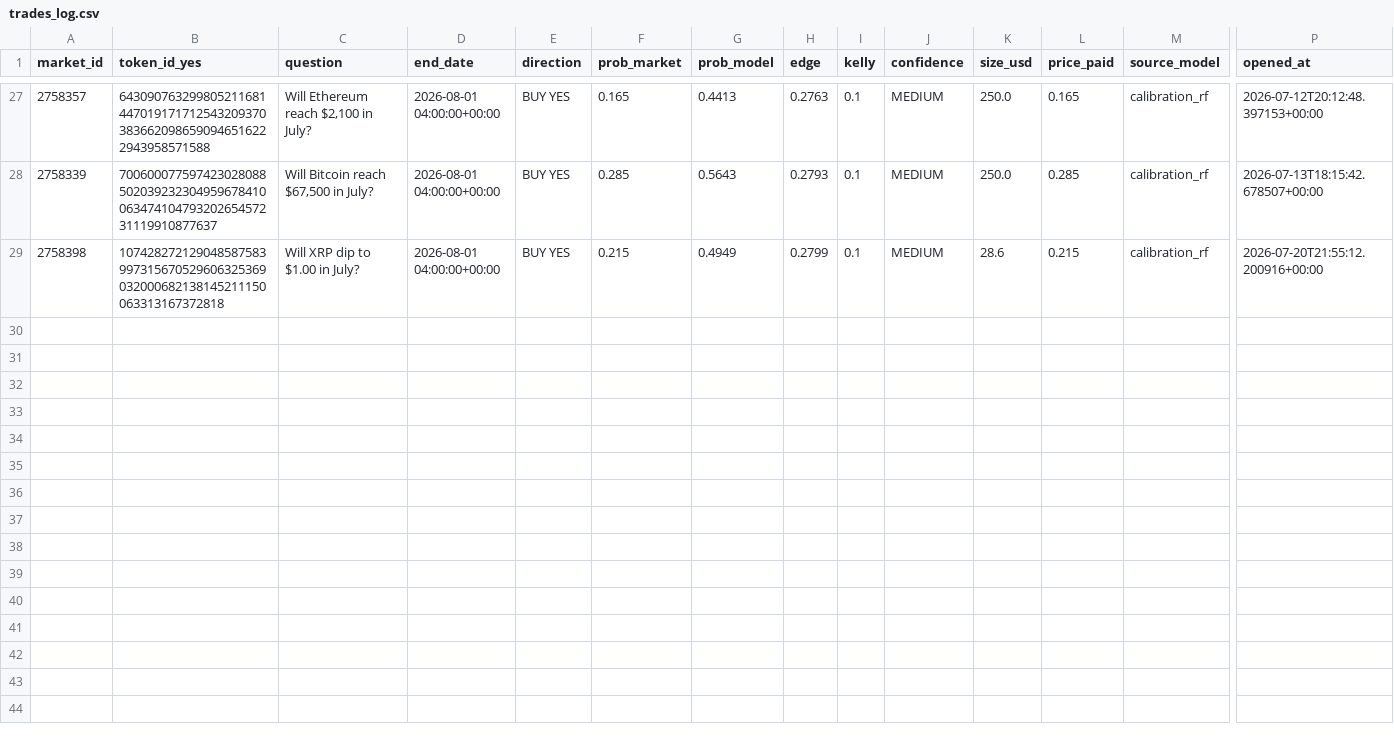
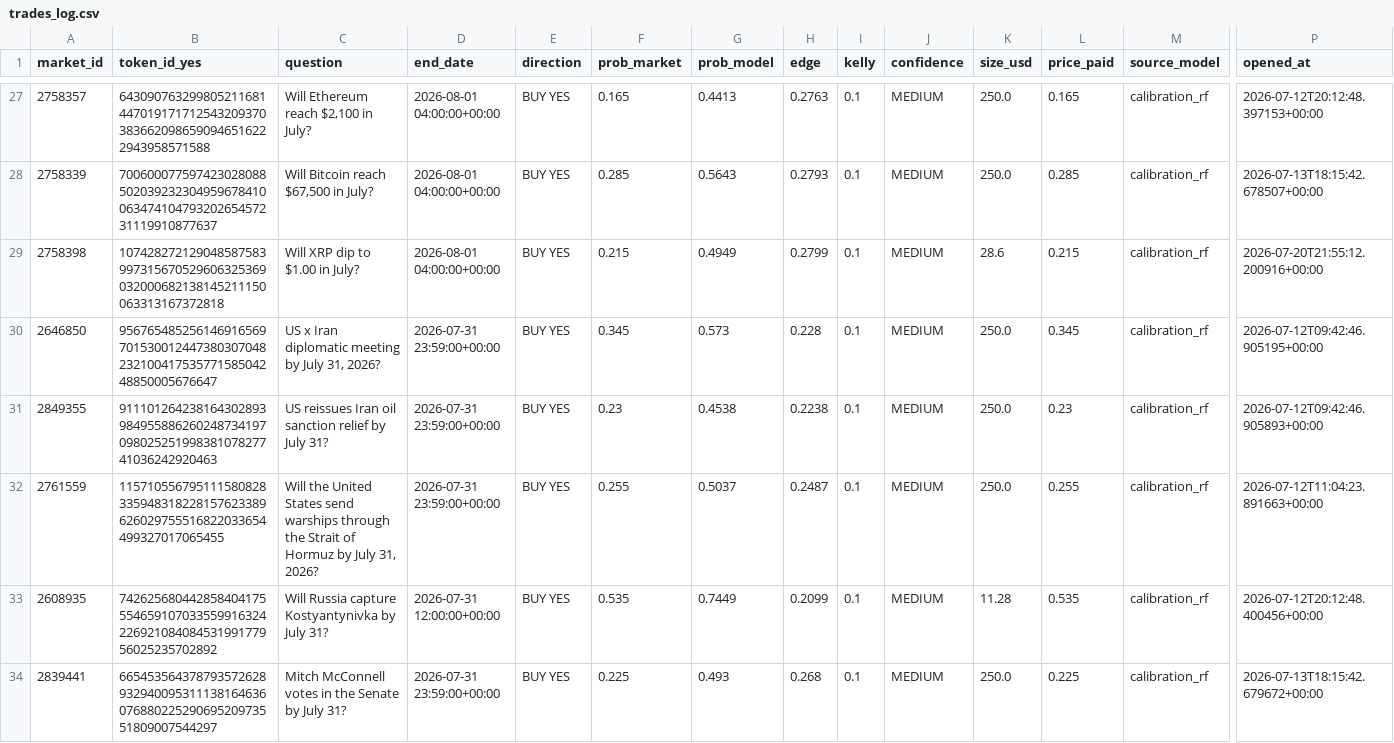
Before and after one commit to BallesJr/polymarket-edge-model, a CSV file: data/trades_log.csv, drawn as a sheet; only a part is shown, gaps mark what is left out; rows hold the shown columns only; the diff covers the shown part only; the diff names each change by its address in the sheet, - before the commit and + after, or states it on an @@ line.

```diff
--- a/data/trades_log.csv
+++ b/data/trades_log.csv
+row 30: 2646850 | 95676548525614691656970153001244738030704823210041753577158504248850005676647 | US x Iran diplomatic meeting by July 31, 2026? | 2026-07-31 23:59:00+00:00 | BUY YES | 0.345 | 0.573 | 0.228 | 0.1 | MEDIUM | 250.0 | 0.345 | calibration_rf | 2026-07-12T09:42:46.905195+00:00
+row 31: 2849355 | 91110126423816430289398495588626024873419709802525199838107827741036242920463 | US reissues Iran oil sanction relief by July 31? | 2026-07-31 23:59:00+00:00 | BUY YES | 0.23 | 0.4538 | 0.2238 | 0.1 | MEDIUM | 250.0 | 0.23 | calibration_rf | 2026-07-12T09:42:46.905893+00:00
+row 32: 2761559 | 115710556795111580828335948318228157623389626029755516822033654499327017065455 | Will the United States send warships through the Strait of Hormuz by July 31, 2026? | 2026-07-31 23:59:00+00:00 | BUY YES | 0.255 | 0.5037 | 0.2487 | 0.1 | MEDIUM | 250.0 | 0.255 | calibration_rf | 2026-07-12T11:04:23.891663+00:00
+row 33: 2608935 | 74262568044285840417555465910703355991632422692108408453199177956025235702892 | Will Russia capture Kostyantynivka by July 31? | 2026-07-31 12:00:00+00:00 | BUY YES | 0.535 | 0.7449 | 0.2099 | 0.1 | MEDIUM | 11.28 | 0.535 | calibration_rf | 2026-07-12T20:12:48.400456+00:00
+row 34: 2839441 | 66545356437879357262893294009531113816463607688022529069520973551809007544297 | Mitch McConnell votes in the Senate by July 31? | 2026-07-31 23:59:00+00:00 | BUY YES | 0.225 | 0.493 | 0.268 | 0.1 | MEDIUM | 250.0 | 0.225 | calibration_rf | 2026-07-13T18:15:42.679672+00:00
```
Also changed, not shown: 4 added rows elsewhere in this file, 2 other files.
